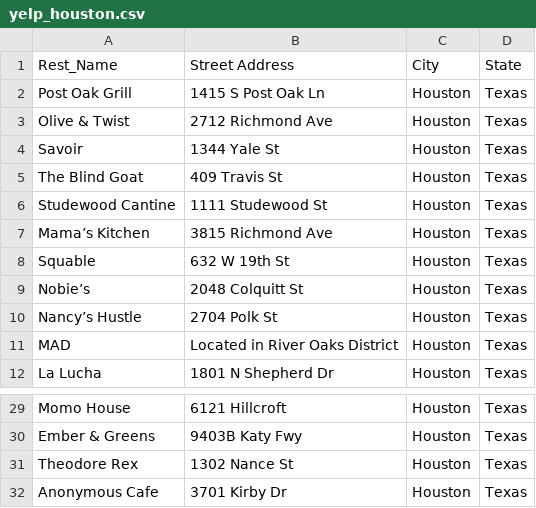
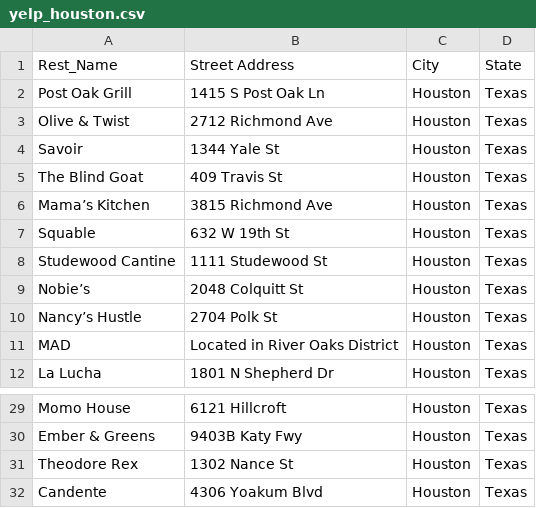
Before and after one commit to ArminMaghsoudlou/New-Eats-Texas, a CSV file: yelp_houston.csv, drawn as a sheet; only a part is shown, gaps mark what is left out.

```diff
--- a/yelp_houston.csv
+++ b/yelp_houston.csv
@@ -5,5 +5,5 @@ Savoir,1344 Yale St, Houston, Texas
 The Blind Goat,409 Travis St, Houston, Texas
-Studewood Cantine,1111 Studewood St, Houston, Texas
 Mama’s Kitchen,3815 Richmond Ave, Houston, Texas
 Squable,632 W 19th St, Houston, Texas
+Studewood Cantine,1111 Studewood St, Houston, Texas
 Nobie’s,2048 Colquitt St, Houston, Texas
@@ -31,2 +31,2 @@ Ember & Greens,9403B Katy Fwy, Houston, Texas
 Theodore Rex,1302 Nance St, Houston, Texas
-Anonymous Cafe,3701 Kirby Dr, Houston, Texas
+Candente,4306 Yoakum Blvd, Houston, Texas
```
Also changed, not shown: 4 other files.
